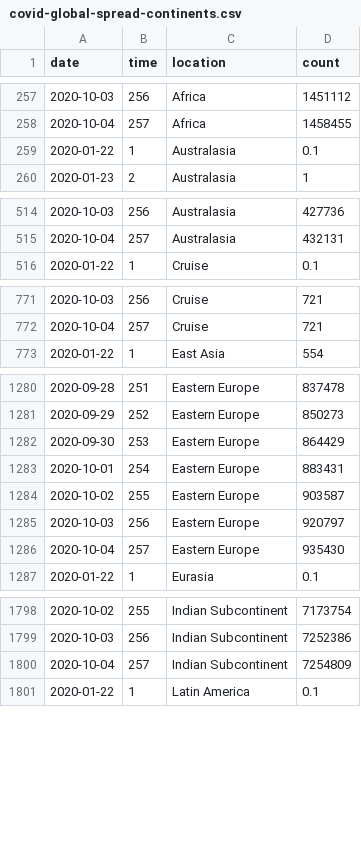
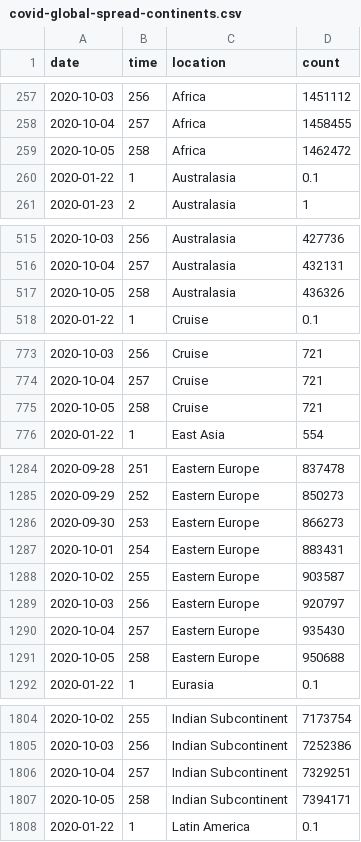
Before and after one commit to robhanssen/covid-19, a CSV file: data/covid-global-spread-continents.csv, drawn as a sheet; only a part is shown, gaps mark what is left out; the diff covers the shown part only.

```diff
--- a/data/covid-global-spread-continents.csv
+++ b/data/covid-global-spread-continents.csv
@@ -258,2 +258,3 @@ date,time,location,count
 2020-10-04,257,Africa,1458455
+2020-10-05,258,Africa,1462472
 2020-01-22,1,Australasia,0.1
@@ -515,2 +516,3 @@ date,time,location,count
 2020-10-04,257,Australasia,432131
+2020-10-05,258,Australasia,436326
 2020-01-22,1,Cruise,0.1
@@ -772,2 +774,3 @@ date,time,location,count
 2020-10-04,257,Cruise,721
+2020-10-05,258,Cruise,721
 2020-01-22,1,East Asia,554
@@ -1281,3 +1285,3 @@ date,time,location,count
 2020-09-29,252,Eastern Europe,850273
-2020-09-30,253,Eastern Europe,864429
+2020-09-30,253,Eastern Europe,866273
 2020-10-01,254,Eastern Europe,883431
@@ -1286,2 +1290,3 @@ date,time,location,count
 2020-10-04,257,Eastern Europe,935430
+2020-10-05,258,Eastern Europe,950688
 2020-01-22,1,Eurasia,0.1
@@ -1799,3 +1805,4 @@ date,time,location,count
 2020-10-03,256,Indian Subcontinent,7252386
-2020-10-04,257,Indian Subcontinent,7254809
+2020-10-04,257,Indian Subcontinent,7329251
+2020-10-05,258,Indian Subcontinent,7394171
 2020-01-22,1,Latin America,0.1
```
Also changed, not shown: 6 added rows and 2 edited cells elsewhere in this file, data/covid-global-deaths-continents.csv, data/covid-global-spread.csv, 25 other files.
